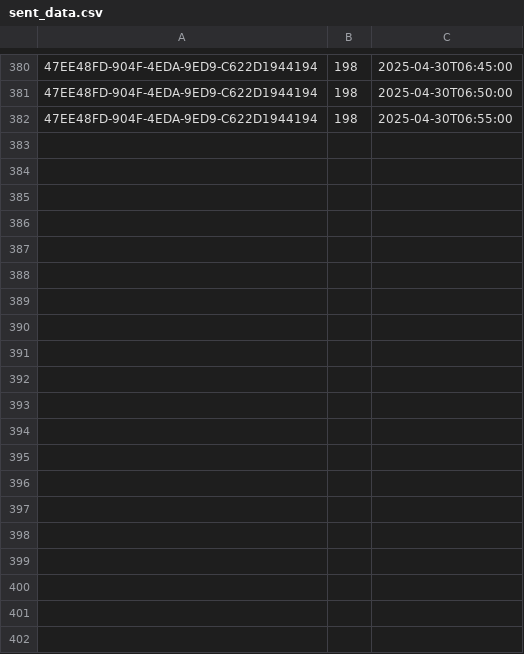
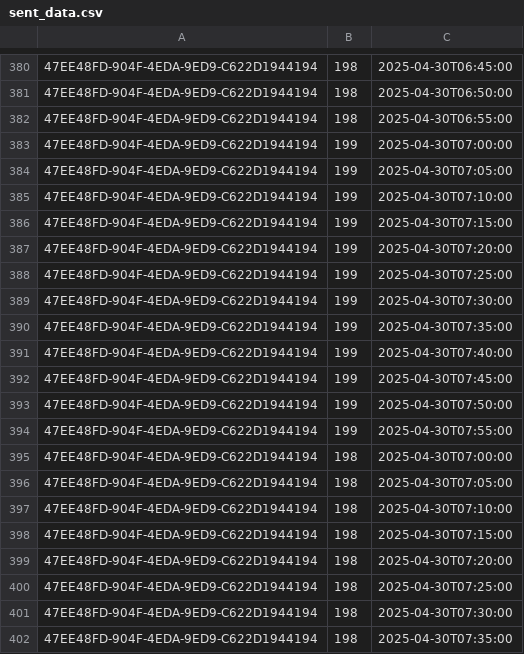
Before and after one commit to City-of-Memphis-Wastewater/pipeline, a CSV file: projects/eds_to_rjn/exports/aggregate/sent_data.csv, drawn as a sheet; only a part is shown, gaps mark what is left out; the diff covers the shown part only; the diff names each change by its address in the sheet, - before the commit and + after, or states it on an @@ line.

```diff
--- a/projects/eds_to_rjn/exports/aggregate/sent_data.csv
+++ b/projects/eds_to_rjn/exports/aggregate/sent_data.csv
+row 383: 47EE48FD-904F-4EDA-9ED9-C622D1944194 | 199 | 2025-04-30T07:00:00
+row 384: 47EE48FD-904F-4EDA-9ED9-C622D1944194 | 199 | 2025-04-30T07:05:00
+row 385: 47EE48FD-904F-4EDA-9ED9-C622D1944194 | 199 | 2025-04-30T07:10:00
+row 386: 47EE48FD-904F-4EDA-9ED9-C622D1944194 | 199 | 2025-04-30T07:15:00
+row 387: 47EE48FD-904F-4EDA-9ED9-C622D1944194 | 199 | 2025-04-30T07:20:00
+row 388: 47EE48FD-904F-4EDA-9ED9-C622D1944194 | 199 | 2025-04-30T07:25:00
+row 389: 47EE48FD-904F-4EDA-9ED9-C622D1944194 | 199 | 2025-04-30T07:30:00
+row 390: 47EE48FD-904F-4EDA-9ED9-C622D1944194 | 199 | 2025-04-30T07:35:00
+row 391: 47EE48FD-904F-4EDA-9ED9-C622D1944194 | 199 | 2025-04-30T07:40:00
+row 392: 47EE48FD-904F-4EDA-9ED9-C622D1944194 | 199 | 2025-04-30T07:45:00
+row 393: 47EE48FD-904F-4EDA-9ED9-C622D1944194 | 199 | 2025-04-30T07:50:00
+row 394: 47EE48FD-904F-4EDA-9ED9-C622D1944194 | 199 | 2025-04-30T07:55:00
+row 395: 47EE48FD-904F-4EDA-9ED9-C622D1944194 | 198 | 2025-04-30T07:00:00
+row 396: 47EE48FD-904F-4EDA-9ED9-C622D1944194 | 198 | 2025-04-30T07:05:00
+row 397: 47EE48FD-904F-4EDA-9ED9-C622D1944194 | 198 | 2025-04-30T07:10:00
+row 398: 47EE48FD-904F-4EDA-9ED9-C622D1944194 | 198 | 2025-04-30T07:15:00
+row 399: 47EE48FD-904F-4EDA-9ED9-C622D1944194 | 198 | 2025-04-30T07:20:00
+row 400: 47EE48FD-904F-4EDA-9ED9-C622D1944194 | 198 | 2025-04-30T07:25:00
+row 401: 47EE48FD-904F-4EDA-9ED9-C622D1944194 | 198 | 2025-04-30T07:30:00
+row 402: 47EE48FD-904F-4EDA-9ED9-C622D1944194 | 198 | 2025-04-30T07:35:00
```
Also changed, not shown: 28 added rows elsewhere in this file, projects/eds_to_rjn/exports/aggregate/live_data.csv, 10 other files.
